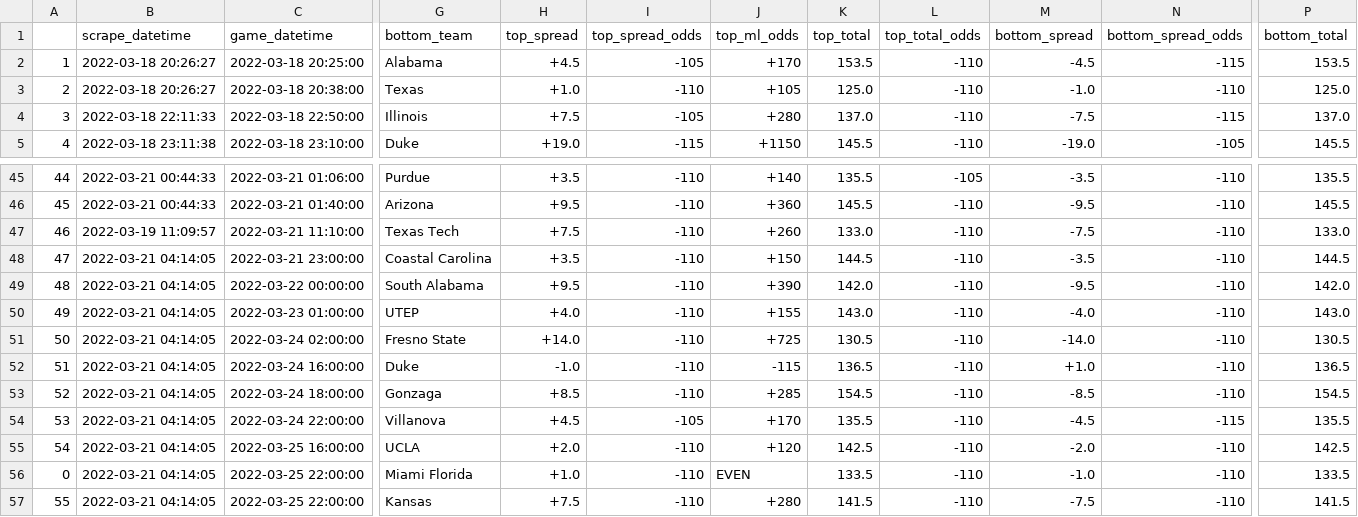
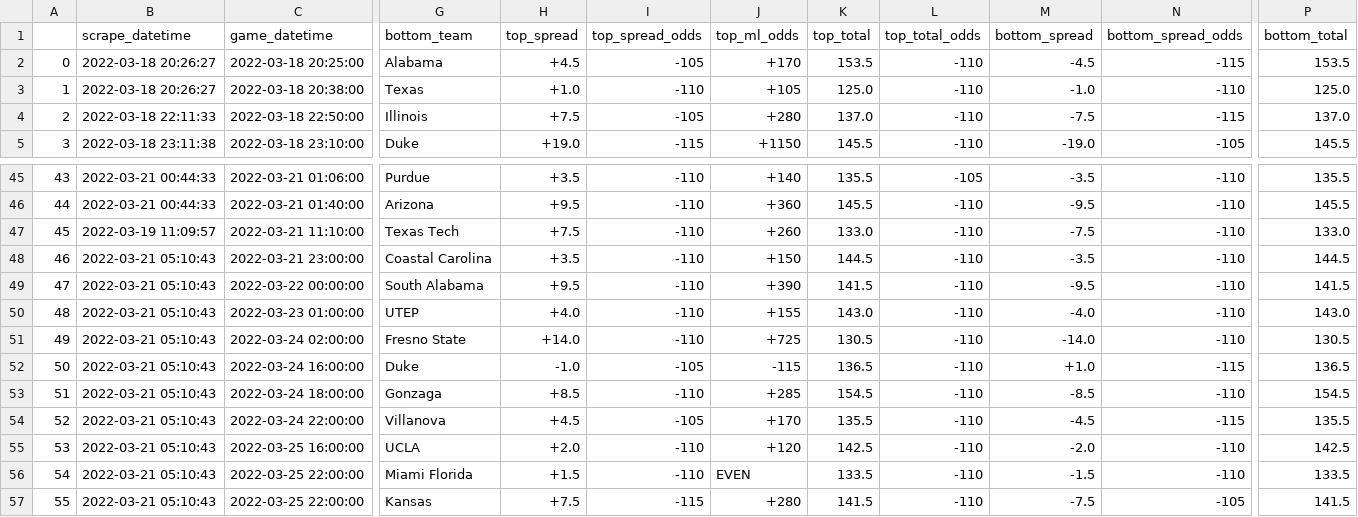
Before and after one commit to rileypeterson/movada, a CSV file: ncaab/data/bovada/last_events.csv, drawn as a sheet; only a part is shown, gaps mark what is left out; the diff names each change by its address in the sheet, - before the commit and + after, or states it on an @@ line.

```diff
--- a/ncaab/data/bovada/last_events.csv
+++ b/ncaab/data/bovada/last_events.csv
@@ column A renumbered between rows 2 and 56 @@
-B48:B57 (scrape_datetime): 2022-03-21 04:14:05
+B48:B57 (scrape_datetime): 2022-03-21 05:10:43
-K49 (top_total): 142.0
+K49 (top_total): 141.5
-P49 (bottom_total): 142.0
+P49 (bottom_total): 141.5
-I52 (top_spread_odds): -110
+I52 (top_spread_odds): -105
-N52 (bottom_spread_odds): -110
+N52 (bottom_spread_odds): -115
-H56 (top_spread): +1.0
+H56 (top_spread): +1.5
-M56 (bottom_spread): -1.0
+M56 (bottom_spread): -1.5
-I57 (top_spread_odds): -110
+I57 (top_spread_odds): -115
-N57 (bottom_spread_odds): -110
+N57 (bottom_spread_odds): -105
```
Also changed, not shown: ncaab/data/bovada/next_events.csv.
